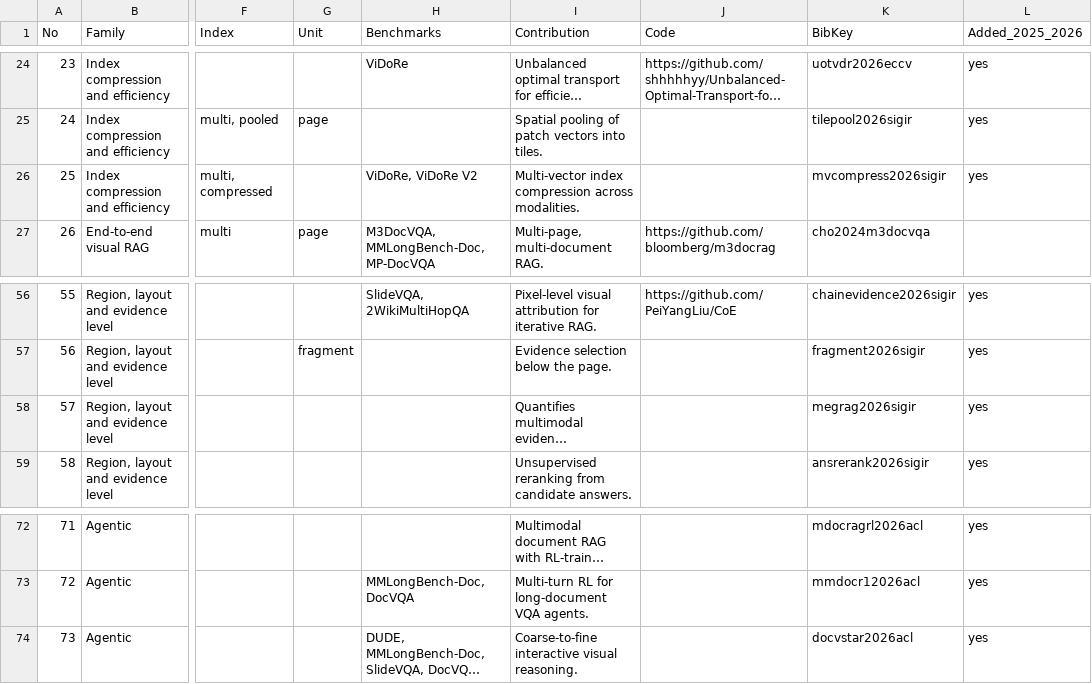
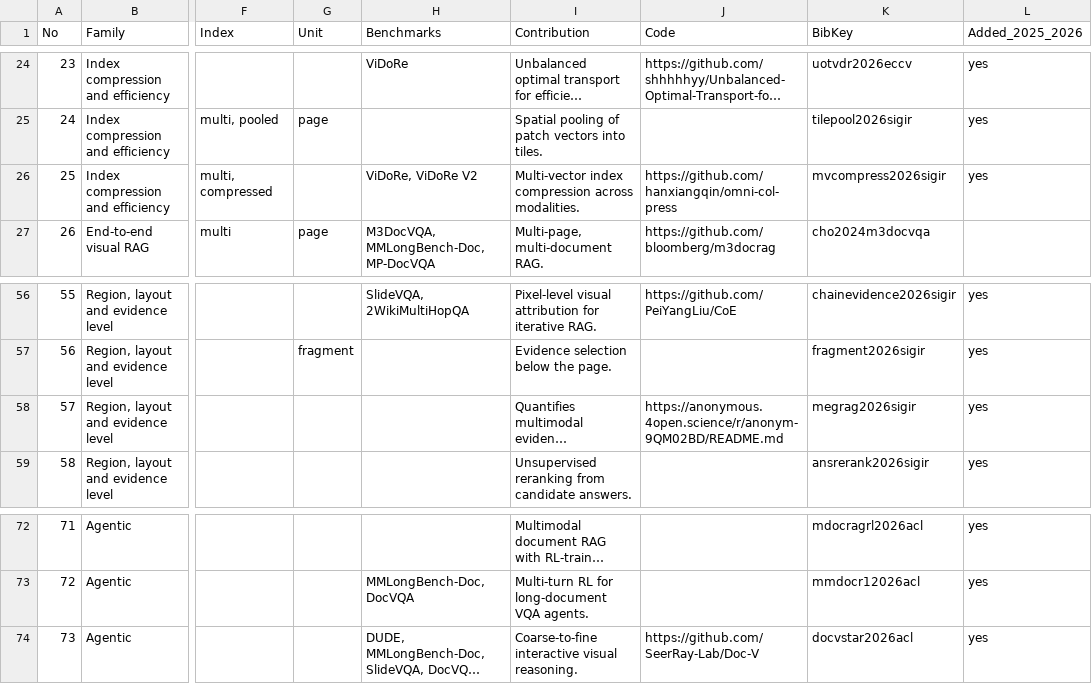
Before and after one commit to visualdocumentrag/VDU-RAG-Survey, a CSV file: data/methods.csv, drawn as a sheet; only a part is shown, gaps mark what is left out; long unchanged cells end in …; the diff covers the shown part only; the diff names each change by its address in the sheet, - before the commit and + after, or states it on an @@ line.

```diff
--- a/data/methods.csv
+++ b/data/methods.csv
-J26 (Code): (empty)
+J26 (Code): https://github.com/hanxiangqin/omni-col-press
-J58 (Code): (empty)
+J58 (Code): https://anonymous.4open.science/r/anonym-9QM02BD/README.md
-J74 (Code): (empty)
+J74 (Code): https://github.com/SeerRay-Lab/Doc-V
```
Also changed, not shown: 8 edited cells elsewhere in this file, data/references.csv, 22 other files.
